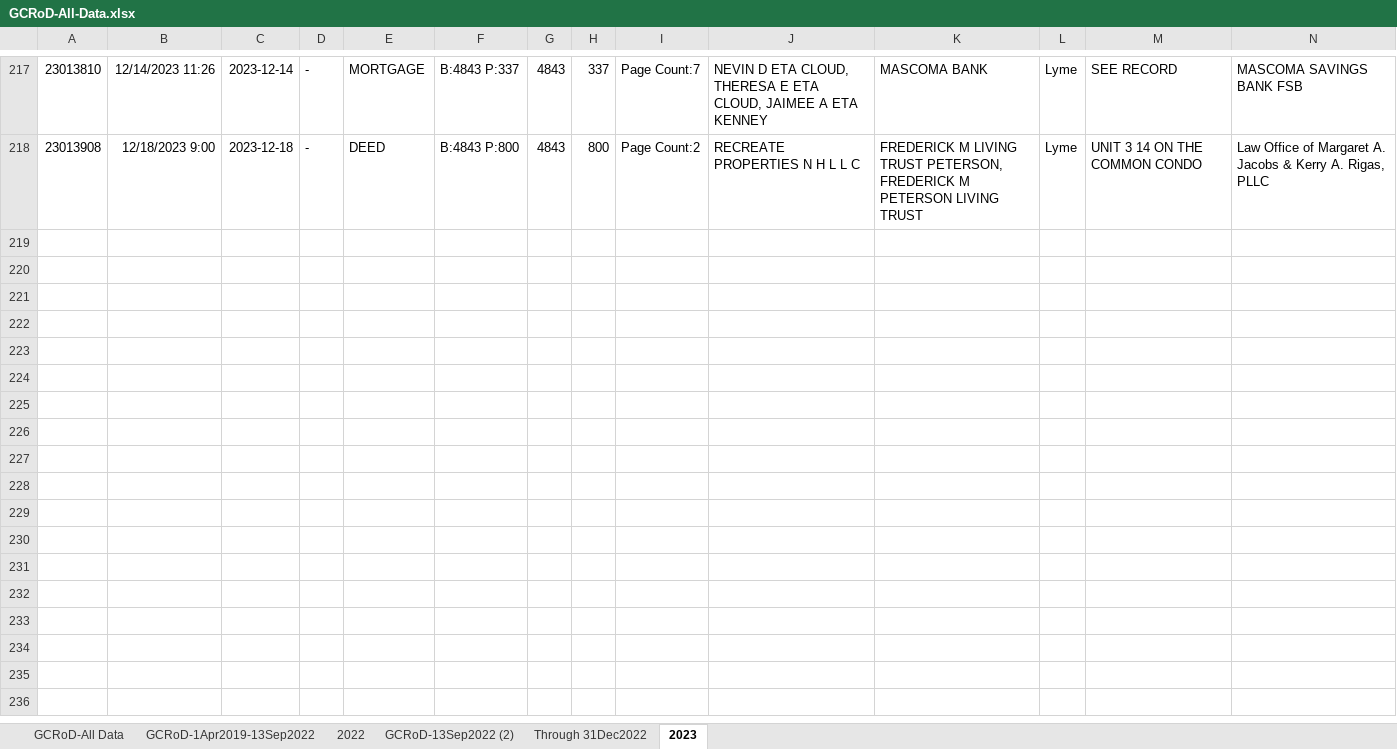
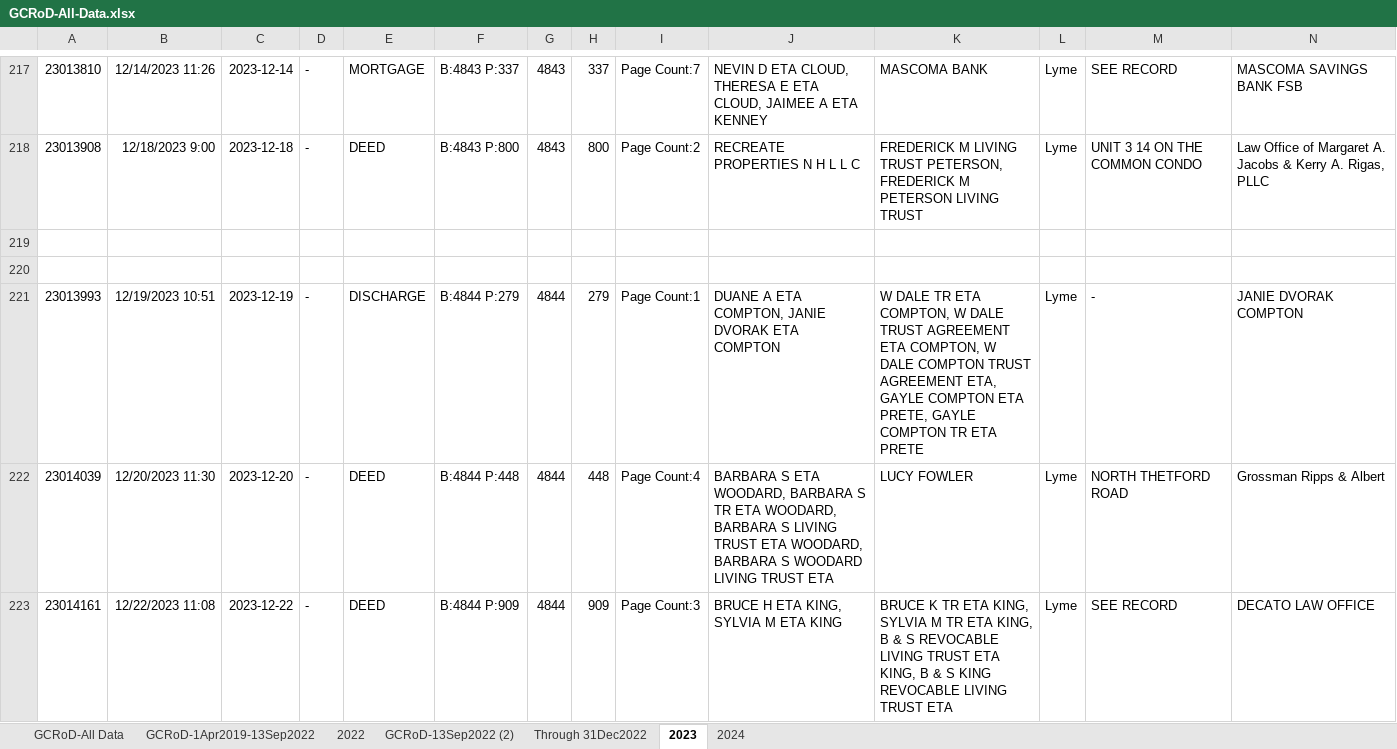
Before and after one commit to TaxFairness/TaxFairness, an Excel workbook: RawData/GCRoD-All-Data.xlsx, sheet 2023, drawn as a sheet; only a part is shown, gaps mark what is left out; values as stored, in another font and other column widths than the file's, no borders; rows hold the shown columns only; the diff covers the shown part only; the diff names each change by its address in the sheet, - before the commit and + after, or states it on an @@ line.

```diff
--- a/RawData/GCRoD-All-Data.xlsx (sheet 2023)
+++ b/RawData/GCRoD-All-Data.xlsx (sheet 2023)
+sheet tab: 2024
+row 219: (empty)
+row 220: (empty)
+row 221: 23013993 | 12/19/2023 10:51 | 2023-12-19 | - | DISCHARGE | B:4844 P:279 | 4844 | 279 | Page Count:1 | DUANE A ETA COMPTON, JANIE DVORAK ETA COMPTON | W DALE TR ETA COMPTON, W DALE TRUST AGREEMENT ETA COMPTON, W DALE COMPTON TRUST AGREEMENT ETA, GAYLE COMPTON ETA PRETE, GAYLE COMPTON TR ETA PRETE | Lyme | - | JANIE DVORAK COMPTON
+row 222: 23014039 | 12/20/2023 11:30 | 2023-12-20 | - | DEED | B:4844 P:448 | 4844 | 448 | Page Count:4 | BARBARA S ETA WOODARD, BARBARA S TR ETA WOODARD, BARBARA S LIVING TRUST ETA WOODARD, BARBARA S WOODARD LIVING TRUST ETA | LUCY FOWLER | Lyme | NORTH THETFORD ROAD | Grossman Ripps & Albert
+row 223: 23014161 | 12/22/2023 11:08 | 2023-12-22 | - | DEED | B:4844 P:909 | 4844 | 909 | Page Count:3 | BRUCE H ETA KING, SYLVIA M ETA KING | BRUCE K TR ETA KING, SYLVIA M TR ETA KING, B & S REVOCABLE LIVING TRUST ETA KING, B & S KING REVOCABLE LIVING TRUST ETA | Lyme | SEE RECORD | DECATO LAW OFFICE
```
Also changed, not shown: 4 added rows elsewhere in this sheet, sheet GCRoD-All Data, RawData/Lyme Zoning Permits-2016-2022-RB multi Year.xlsx, 3 other files.
